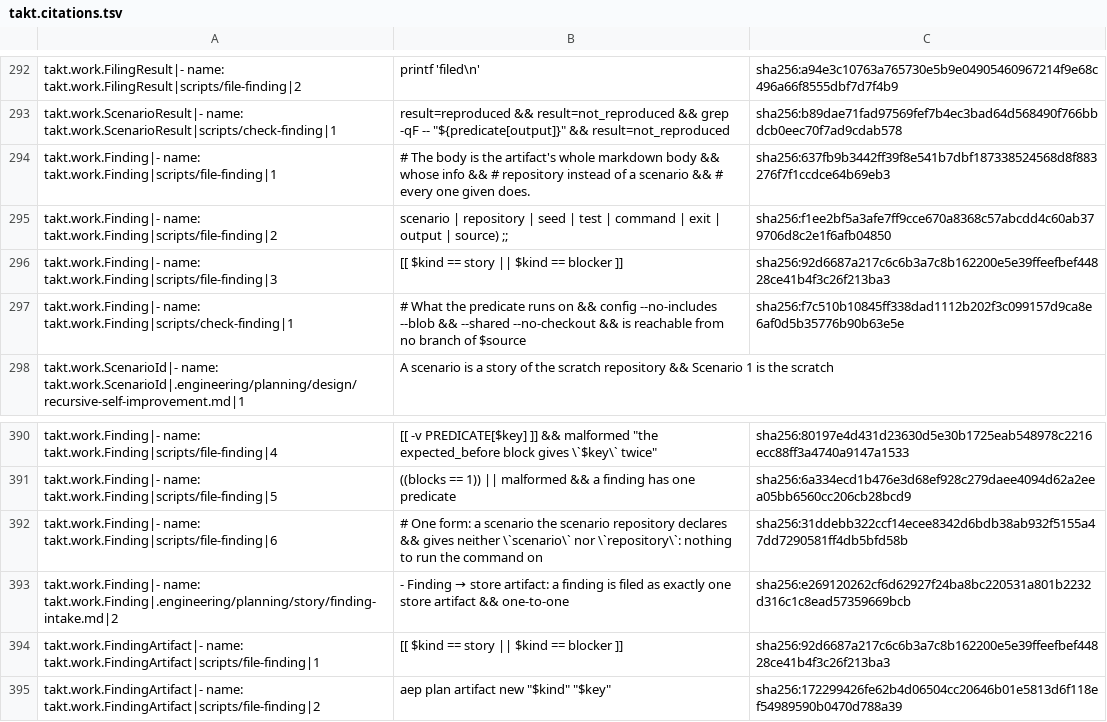
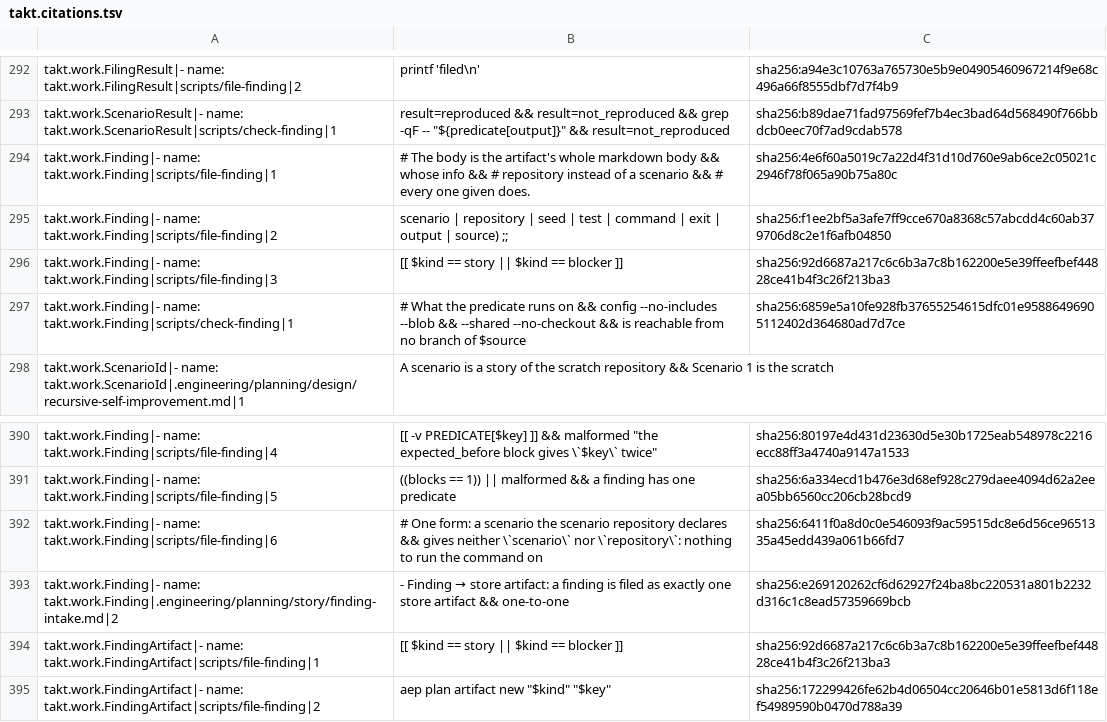
Before and after one commit to beyond10x/takt, a TSV file: ess/domains/takt.citations.tsv, drawn as a sheet; only a part is shown, gaps mark what is left out.

```diff
--- a/ess/domains/takt.citations.tsv
+++ b/ess/domains/takt.citations.tsv
@@ -305,6 +305,6 @@ takt.work.FilingResult|- name: takt.work.FilingResult|scripts/file-finding|2	pri
 takt.work.ScenarioResult|- name: takt.work.ScenarioResult|scripts/check-finding|1	result=reproduced && result=not_reproduced && grep -qF -- "${predicate[output]}" && result=not_reproduced	sha256:b89dae71fad97569fef7b4ec3bad64d568490f766bbdcb0eec70f7ad9cdab578
-takt.work.Finding|- name: takt.work.Finding|scripts/file-finding|1	# The body is the artifact's whole markdown body && whose info && #   repository  instead of a scenario && # every one given does.	sha256:637fb9b3442ff39f8e541b7dbf187338524568d8f883276f7f1ccdce64b69eb3
+takt.work.Finding|- name: takt.work.Finding|scripts/file-finding|1	# The body is the artifact's whole markdown body && whose info && #   repository  instead of a scenario && # every one given does.	sha256:4e6f60a5019c7a22d4f31d10d760e9ab6ce2c05021c2946f78f065a90b75a80c
 takt.work.Finding|- name: takt.work.Finding|scripts/file-finding|2	scenario | repository | seed | test | command | exit | output | source) ;;	sha256:f1ee2bf5a3afe7ff9cce670a8368c57abcdd4c60ab379706d8c2e1f6afb04850
 takt.work.Finding|- name: takt.work.Finding|scripts/file-finding|3	[[ $kind == story || $kind == blocker ]]	sha256:92d6687a217c6c6b3a7c8b162200e5e39ffeefbef44828ce41b4f3c26f213ba3
-takt.work.Finding|- name: takt.work.Finding|scripts/check-finding|1	# What the predicate runs on && config --no-includes --blob && --shared --no-checkout && is reachable from no branch of $source	sha256:f7c510b10845ff338dad1112b202f3c099157d9ca8e6af0d5b35776b90b63e5e
+takt.work.Finding|- name: takt.work.Finding|scripts/check-finding|1	# What the predicate runs on && config --no-includes --blob && --shared --no-checkout && is reachable from no branch of $source	sha256:6859e5a10fe928fb37655254615dfc01e95886496905112402d364680ad7d7ce
 takt.work.ScenarioId|- name: takt.work.ScenarioId|.engineering/planning/design/recursive-self-improvement.md|1	A scenario is a story of the scratch repository && Scenario 1 is the scratch
@@ -403,3 +403,3 @@ takt.work.Finding|- name: takt.work.Finding|scripts/file-finding|4	[[ -v PREDICA
 takt.work.Finding|- name: takt.work.Finding|scripts/file-finding|5	((blocks == 1)) || malformed && a finding has one predicate	sha256:6a334ecd1b476e3d68ef928c279daee4094d62a2eea05bb6560cc206cb28bcd9
-takt.work.Finding|- name: takt.work.Finding|scripts/file-finding|6	# One form: a scenario the scenario repository declares && gives neither \`scenario\` nor \`repository\`: nothing to run the command on	sha256:31ddebb322ccf14ecee8342d6bdb38ab932f5155a47dd7290581ff4db5bfd58b
+takt.work.Finding|- name: takt.work.Finding|scripts/file-finding|6	# One form: a scenario the scenario repository declares && gives neither \`scenario\` nor \`repository\`: nothing to run the command on	sha256:6411f0a8d0c0e546093f9ac59515dc8e6d56ce9651335a45edd439a061b66fd7
 takt.work.Finding|- name: takt.work.Finding|.engineering/planning/story/finding-intake.md|2	- Finding → store artifact: a finding is filed as exactly one store artifact && one-to-one	sha256:e269120262cf6d62927f24ba8bc220531a801b2232d316c1c8ead57359669bcb
```
Also changed, not shown: 6 other files.
